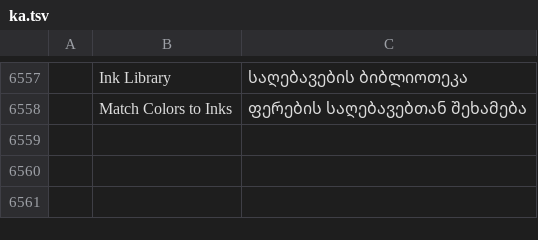
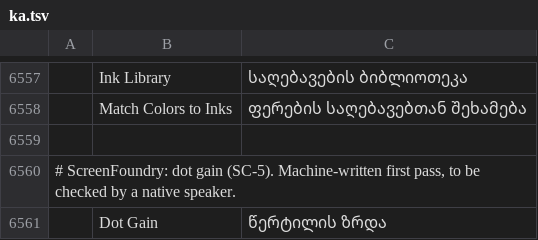
Before and after one commit to Stitchwright/screenfoundry, a TSV file: crates/ui-egui/src/i18n/ka.tsv, drawn as a sheet; only a part is shown, gaps mark what is left out; the diff names each change by its address in the sheet, - before the commit and + after, or states it on an @@ line.

```diff
--- a/crates/ui-egui/src/i18n/ka.tsv
+++ b/crates/ui-egui/src/i18n/ka.tsv
+row 6559: (empty)
+row 6560: # ScreenFoundry: dot gain (SC-5). Machine-written first pass, to be checked by a native speaker.
+row 6561:  | Dot Gain | წერტილის ზრდა
```
Also changed, not shown: crates/ui-egui/src/i18n/bg.tsv, crates/ui-egui/src/i18n/el.tsv, 27 other files.
